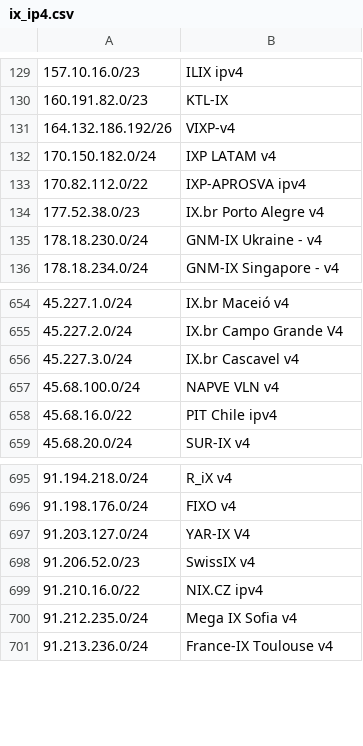
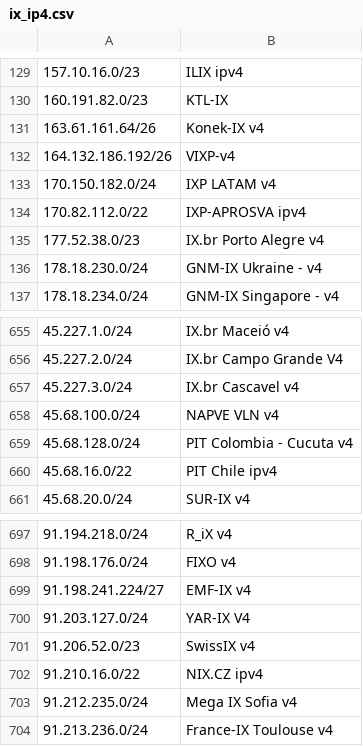
Before and after one commit to haensen/ix-networks, a CSV file: ix_ip4.csv, drawn as a sheet; only a part is shown, gaps mark what is left out; the diff names each change by its address in the sheet, - before the commit and + after, or states it on an @@ line.

```diff
--- a/ix_ip4.csv
+++ b/ix_ip4.csv
+row 131: 163.61.161.64/26 | Konek-IX v4
+row 659: 45.68.128.0/24 | PIT Colombia - Cucuta v4
+row 699: 91.198.241.224/27 | EMF-IX v4
```
Also changed, not shown: ix_ip6.csv.
